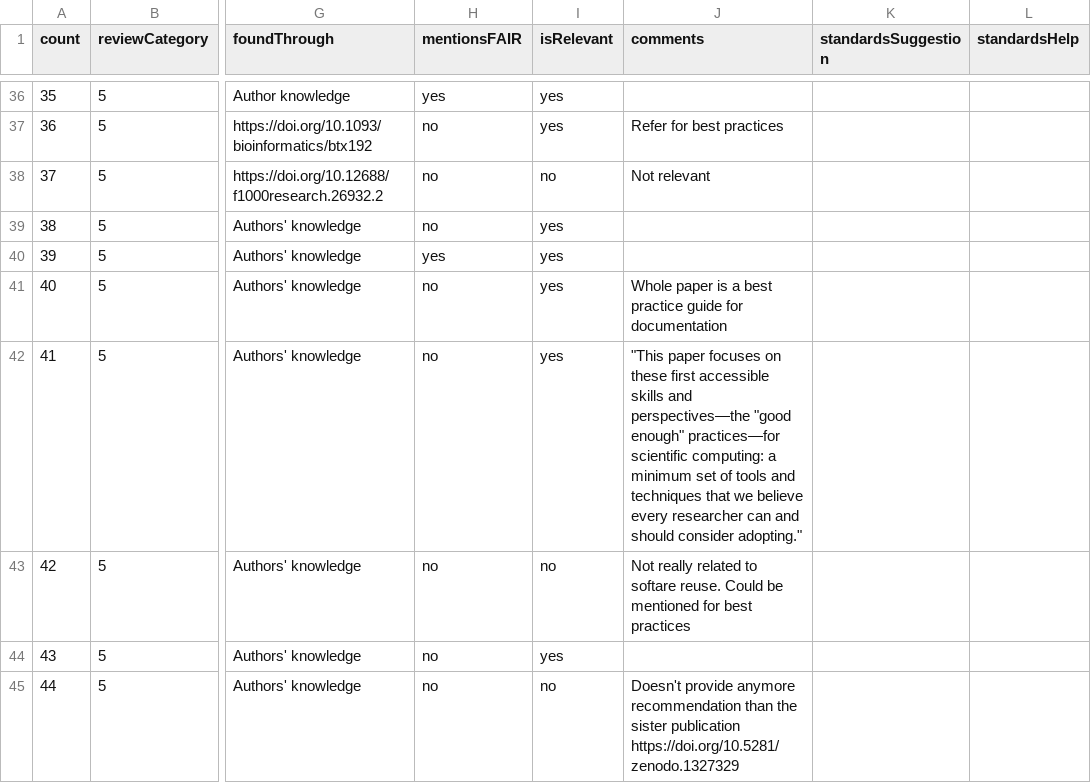
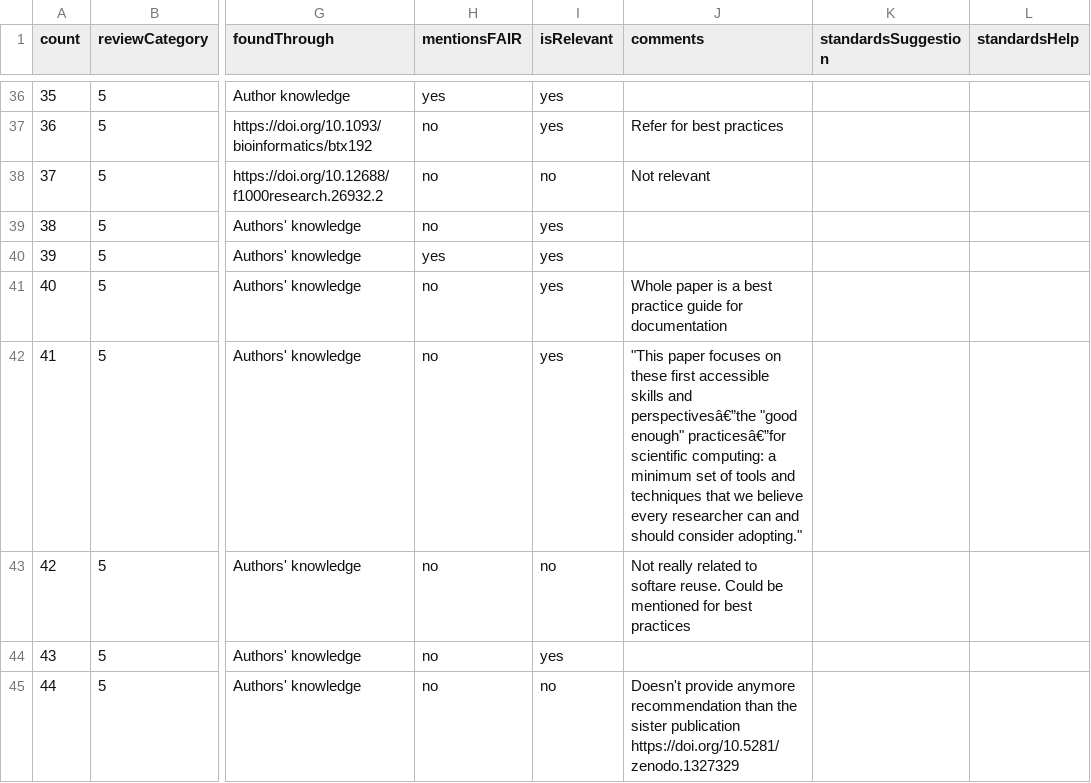
Before and after one commit to FAIR-BioRS/Data, a CSV file: docs/resourcesReviewKeywords.csv, drawn as a sheet; only a part is shown, gaps mark what is left out; the diff covers the shown part only; the diff names each change by its address in the sheet, - before the commit and + after, or states it on an @@ line.

Commit message:
Update resourcesReviewKeywords.csv

```diff
--- a/docs/resourcesReviewKeywords.csv
+++ b/docs/resourcesReviewKeywords.csv
-J42 (comments): …skills and perspectives—the "good enough" practices—for scientific computing:…
+J42 (comments): …skills and perspectivesâ€”the "good enough" practicesâ€”for scientific computing:…
```
Also changed, not shown: 3 edited cells elsewhere in this file.
